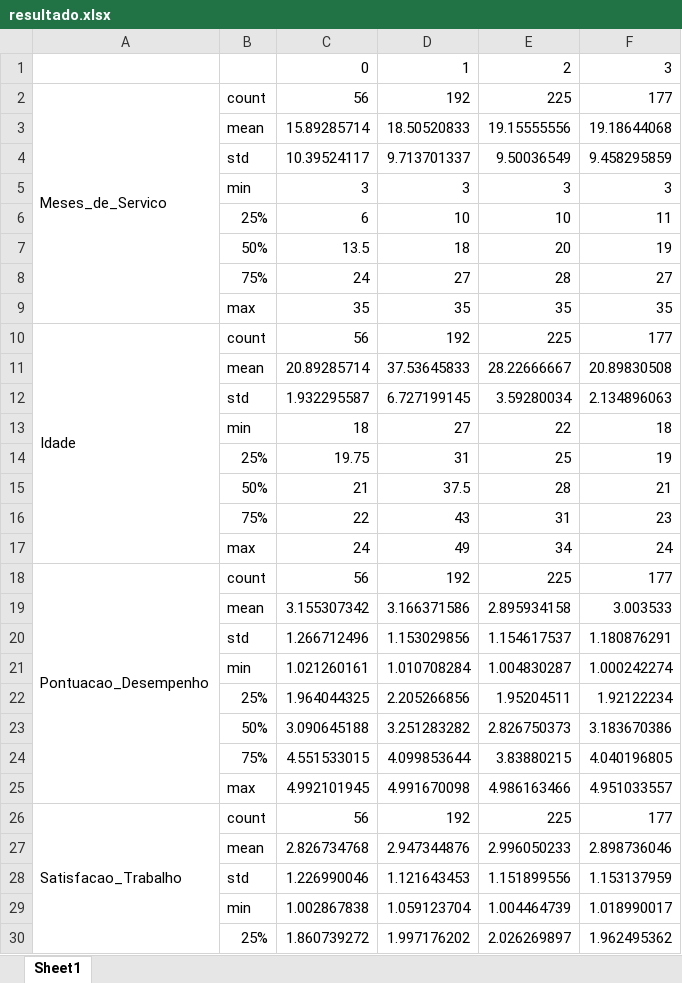
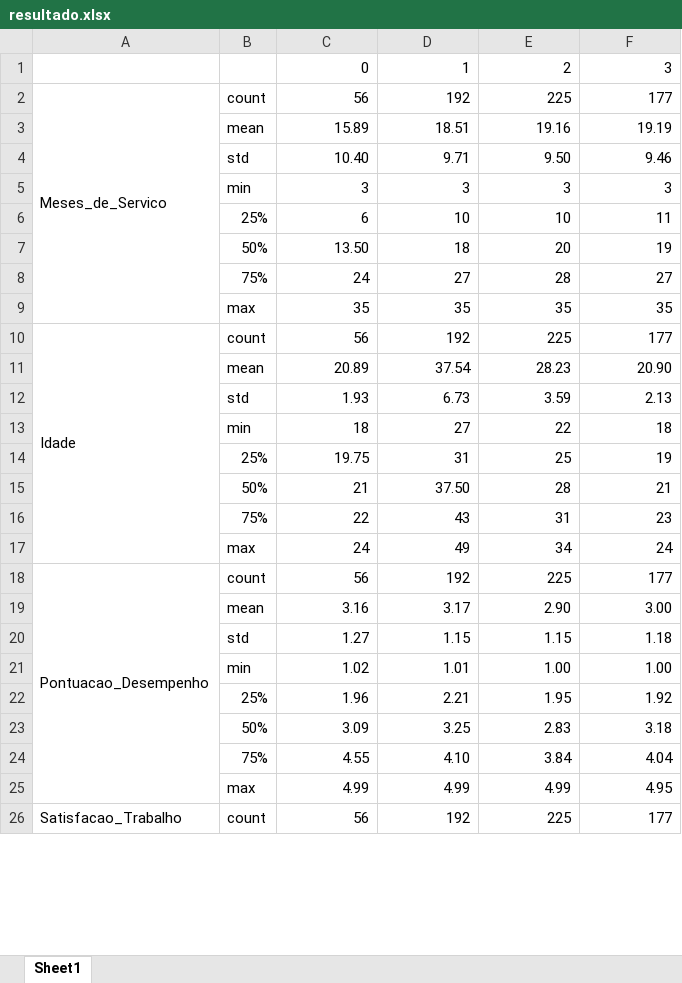
Before and after one commit to luizalaquini/clustering-validation-gemini, an Excel workbook: resultado.xlsx, sheet Sheet1, drawn as a sheet; only a part is shown; values as stored, in another font and other column widths than the file's, no cell formats; removed rows and columns are numbered as before the commit, all else as after; the diff covers the shown part only; the diff names each change by its address in the sheet, - before the commit and + after, or states it on an @@ line.

```diff
--- a/resultado.xlsx (sheet Sheet1)
+++ b/resultado.xlsx (sheet Sheet1)
-row 3:  | mean | 15.89285714 | 18.50520833 | 19.15555556 | 19.18644068
-row 4:  | std | 10.39524117 | 9.713701337 | 9.50036549 | 9.458295859
+row 3:  | mean | 15.89 | 18.51 | 19.16 | 19.19
+row 4:  | std | 10.40 | 9.71 | 9.50 | 9.46
-C7: 13.5
+C7: 13.50
-row 11:  | mean | 20.89285714 | 37.53645833 | 28.22666667 | 20.89830508
-row 12:  | std | 1.932295587 | 6.727199145 | 3.59280034 | 2.134896063
+row 11:  | mean | 20.89 | 37.54 | 28.23 | 20.90
+row 12:  | std | 1.93 | 6.73 | 3.59 | 2.13
-D15: 37.5
+D15: 37.50
-row 19:  | mean | 3.155307342 | 3.166371586 | 2.895934158 | 3.003533
-row 20:  | std | 1.266712496 | 1.153029856 | 1.154617537 | 1.180876291
-row 21:  | min | 1.021260161 | 1.010708284 | 1.004830287 | 1.000242274
-row 22:  | 25% | 1.964044325 | 2.205266856 | 1.95204511 | 1.92122234
-row 23:  | 50% | 3.090645188 | 3.251283282 | 2.826750373 | 3.183670386
-row 24:  | 75% | 4.551533015 | 4.099853644 | 3.83880215 | 4.040196805
-row 25:  | max | 4.992101945 | 4.991670098 | 4.986163466 | 4.951033557
+row 19:  | mean | 3.16 | 3.17 | 2.90 | 3.00
+row 20:  | std | 1.27 | 1.15 | 1.15 | 1.18
+row 21:  | min | 1.02 | 1.01 | 1.00 | 1.00
+row 22:  | 25% | 1.96 | 2.21 | 1.95 | 1.92
+row 23:  | 50% | 3.09 | 3.25 | 2.83 | 3.18
+row 24:  | 75% | 4.55 | 4.10 | 3.84 | 4.04
+row 25:  | max | 4.99 | 4.99 | 4.99 | 4.95
-row 27:  | mean | 2.826734768 | 2.947344876 | 2.996050233 | 2.898736046
-row 28:  | std | 1.226990046 | 1.121643453 | 1.151899556 | 1.153137959
-row 29:  | min | 1.002867838 | 1.059123704 | 1.004464739 | 1.018990017
-row 30:  | 25% | 1.860739272 | 1.997176202 | 2.026269897 | 1.962495362
```
Also changed, not shown: 21 added rows, 17 removed rows and 4 edited cells elsewhere in this sheet, cell formats, 1 other file.
